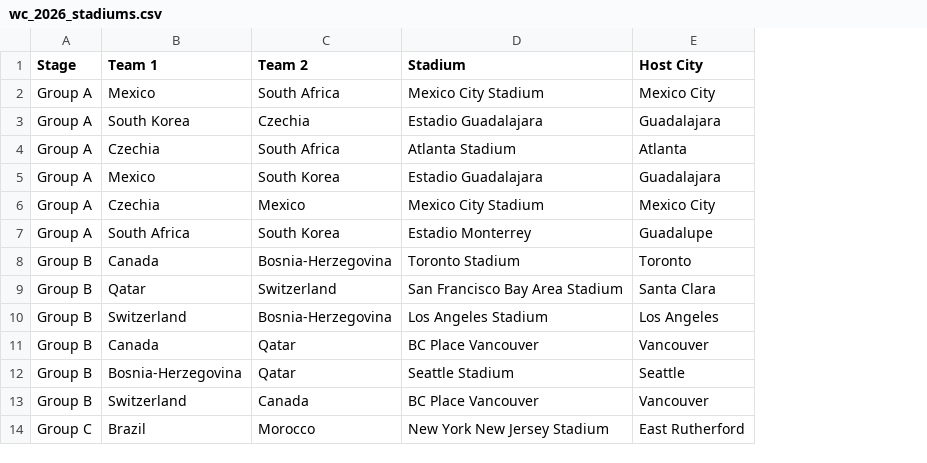
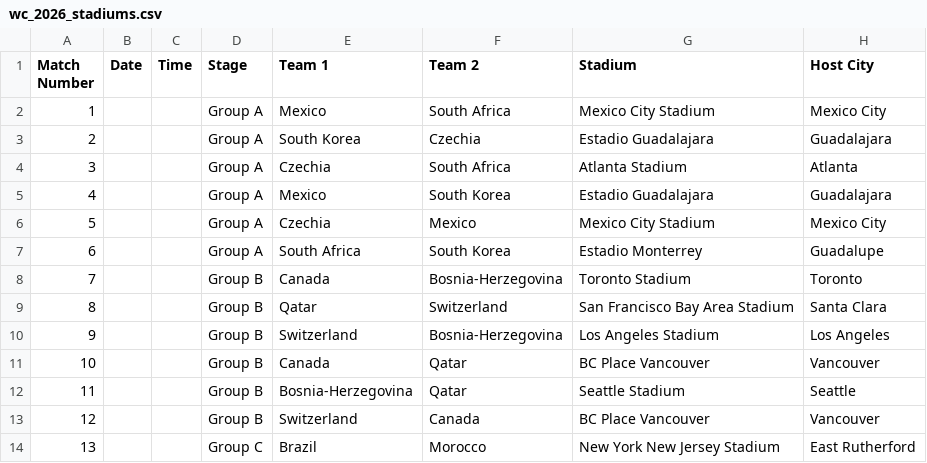
Before and after one commit to schleising/website3, a CSV file: website/football/wc_2026_stadiums.csv, drawn as a sheet; only a part is shown; the diff covers the shown part only; the diff names each change by its address in the sheet, - before the commit and + after, or states it on an @@ line.

Commit message:
feat: Enhance stadium data handling for World Cup 2026 and improve venue resolution logic
Update the stadium CSV structure to include match numbers and enhance the utility functions for loading stadium data. Introduce new dictionaries for fixture numbers and stage kickoff times to improve venue resolution for matches, including unconfirmed teams. Add unit tests to validate the new functionality, ensuring accurate venue retrieval during knockout stages.

```diff
--- a/website/football/wc_2026_stadiums.csv
+++ b/website/football/wc_2026_stadiums.csv
+column A (Match Number), rows 2-14: 1 | 2 | 3 | 4 | 5 | 6 | 7 | 8 | 9 | 10 | 11 | 12 | 13
+column B (Date), empty
+column C (Time), empty
```
Also changed, not shown: 12 moved rows elsewhere in this file, 2 other files.
